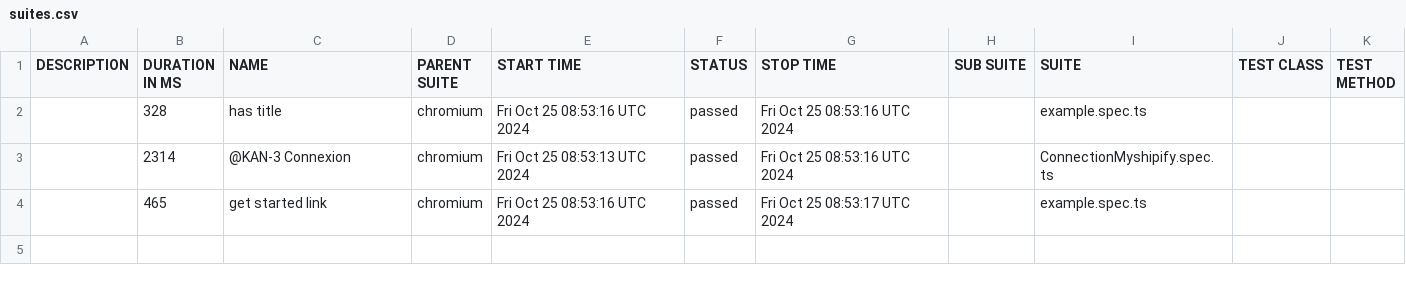
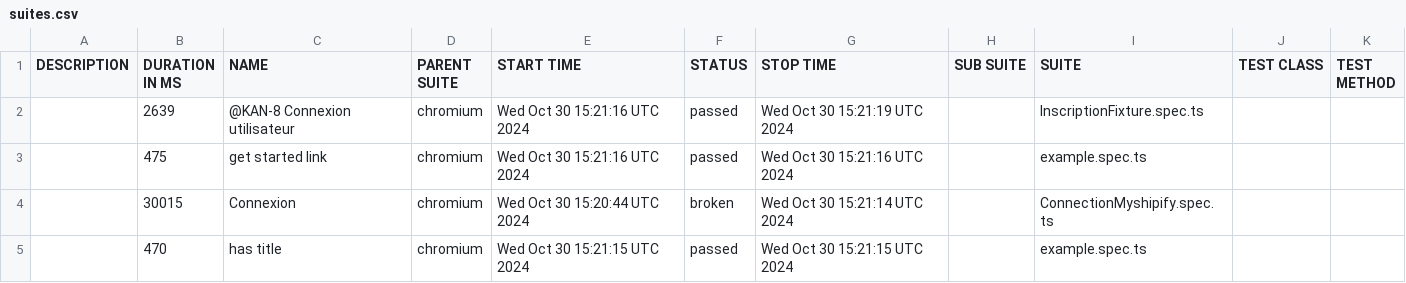
Before and after one commit to awatagiltoo1/myshopifyTest, a CSV file: data/suites.csv, drawn as a sheet.

```diff
--- a/data/suites.csv
+++ b/data/suites.csv
@@ -1,4 +1,5 @@
 "DESCRIPTION","DURATION IN MS","NAME","PARENT SUITE","START TIME","STATUS","STOP TIME","SUB SUITE","SUITE","TEST CLASS","TEST METHOD"
-"","328","has title","chromium","Fri Oct 25 08:53:16 UTC 2024","passed","Fri Oct 25 08:53:16 UTC 2024","","example.spec.ts","",""
-"","2314","@KAN-3 Connexion","chromium","Fri Oct 25 08:53:13 UTC 2024","passed","Fri Oct 25 08:53:16 UTC 2024","","ConnectionMyshipify.spec.ts","",""
-"","465","get started link","chromium","Fri Oct 25 08:53:16 UTC 2024","passed","Fri Oct 25 08:53:17 UTC 2024","","example.spec.ts","",""
+"","2639","@KAN-8 Connexion utilisateur","chromium","Wed Oct 30 15:21:16 UTC 2024","passed","Wed Oct 30 15:21:19 UTC 2024","","InscriptionFixture.spec.ts","",""
+"","475","get started link","chromium","Wed Oct 30 15:21:16 UTC 2024","passed","Wed Oct 30 15:21:16 UTC 2024","","example.spec.ts","",""
+"","30015","Connexion","chromium","Wed Oct 30 15:20:44 UTC 2024","broken","Wed Oct 30 15:21:14 UTC 2024","","ConnectionMyshipify.spec.ts","",""
+"","470","has title","chromium","Wed Oct 30 15:21:15 UTC 2024","passed","Wed Oct 30 15:21:15 UTC 2024","","example.spec.ts","",""
```
Also changed, not shown: 36 other files.
